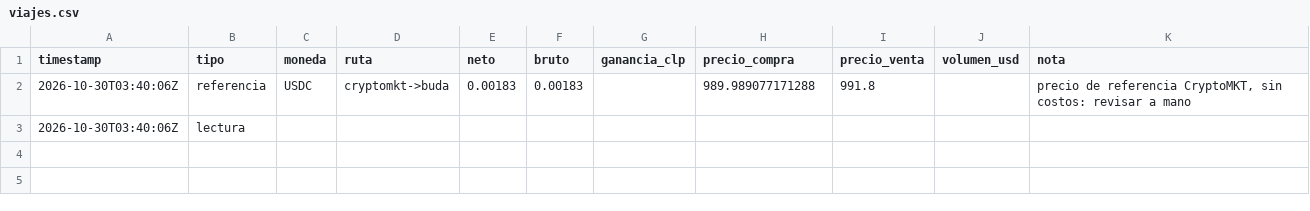
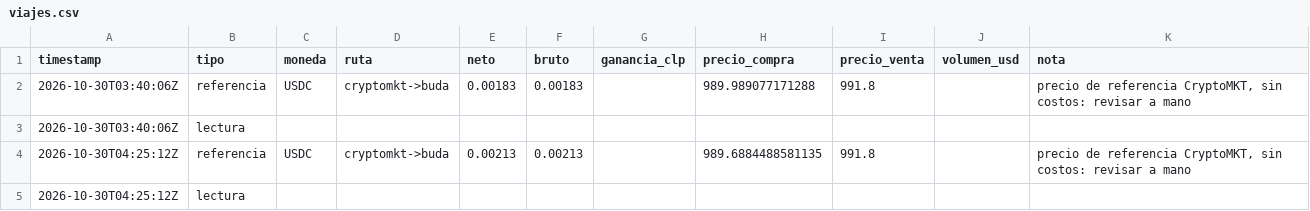
Before and after one commit to puribeg-maker/Arbitraje, a CSV file: viajes/data/viajes.csv, drawn as a sheet.

```diff
--- a/viajes/data/viajes.csv
+++ b/viajes/data/viajes.csv
@@ -3 +3,3 @@ timestamp,tipo,moneda,ruta,neto,bruto,ganancia_clp,precio_compra,precio_venta,vo
 2026-10-30T03:40:06Z,lectura,,,,,,,,,
+2026-10-30T04:25:12Z,referencia,USDC,cryptomkt->buda,0.00213,0.00213,,989.6884488581135,991.8,,"precio de referencia CryptoMKT, sin costos: revisar a mano"
+2026-10-30T04:25:12Z,lectura,,,,,,,,,
```
